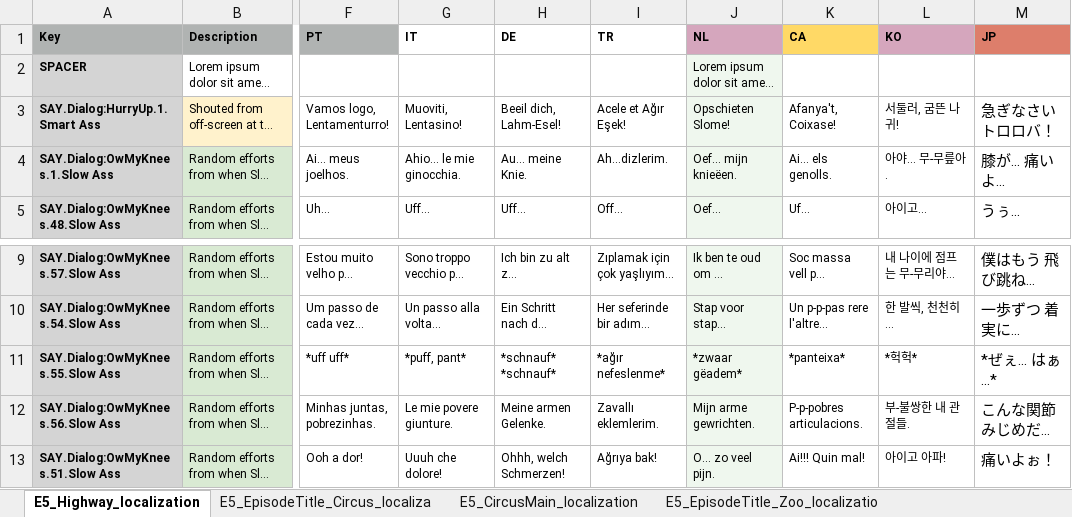
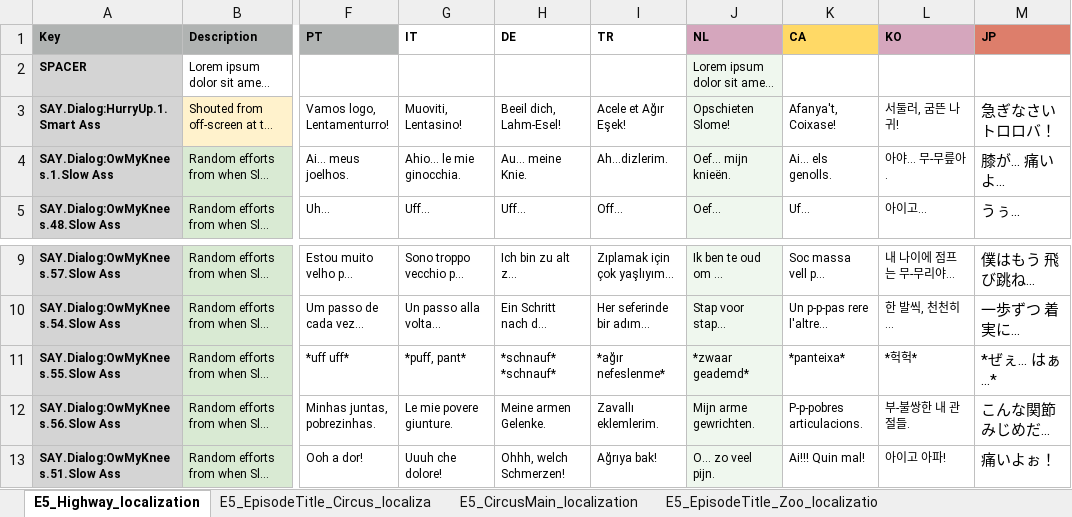
Before and after one commit to TomVDH/AM_FL_TRANS, an Excel workbook: excels/5_asses.masses_E5Proxy.xlsx, sheet E5_Highway_localization, drawn as a sheet; only a part is shown, gaps mark what is left out; long unchanged cells end in …; values as stored, in another font and other column widths than the file's, no borders; conditional formats not drawn; the diff names each change by its address in the sheet, - before the commit and + after, or states it on an @@ line.

```diff
--- a/excels/5_asses.masses_E5Proxy.xlsx (sheet E5_Highway_localization)
+++ b/excels/5_asses.masses_E5Proxy.xlsx (sheet E5_Highway_localization)
-J4 (NL): Oef... mijn knieëen.
+J4 (NL): Oef... mijn knieën.
-J11 (NL): *zwaar gëadem*
+J11 (NL): *zwaar geademd*
```
Also changed, not shown: sheet E5_ZooMain_localization, sheet E5_CircusMain_localization, sheet E5_Zoo_Introduction_localizatio, 2 other files.
